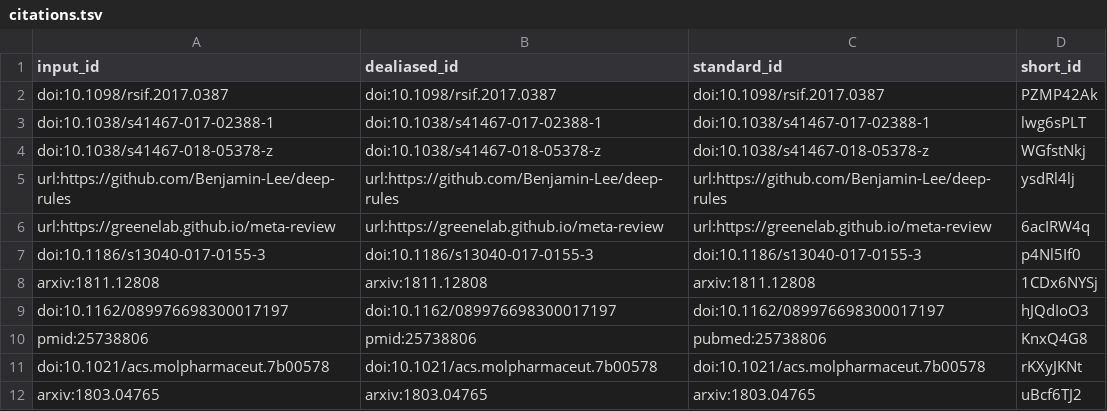
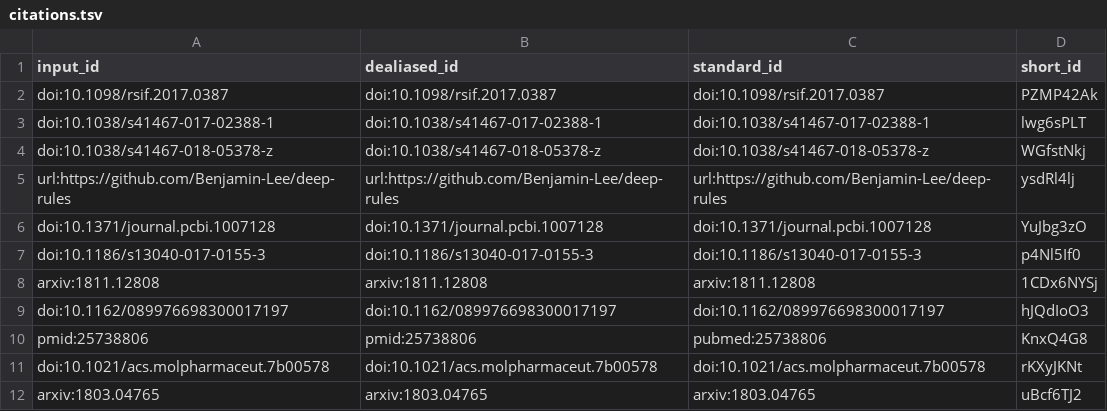
Before and after one commit to Benjamin-Lee/deep-rules, a TSV file: citations.tsv, drawn as a sheet; only a part is shown.

Commit message:
Merge pull request #239 from ajlee21/intro_text [ci skip]
This build is based on
https://github.com/Benjamin-Lee/deep-rules/commit/f53842201ccebeba7ccd217a21b886e21772669f.

This commit was created by the following CI build and job:
https://github.com/Benjamin-Lee/deep-rules/commit/f53842201ccebeba7ccd217a21b886e21772669f/checks
https://github.com/Benjamin-Lee/deep-rules/runs/291117694

```diff
--- a/citations.tsv
+++ b/citations.tsv
@@ -5,3 +5,3 @@ doi:10.1038/s41467-018-05378-z	doi:10.1038/s41467-018-05378-z	doi:10.1038/s41467
 url:https://github.com/Benjamin-Lee/deep-rules	url:https://github.com/Benjamin-Lee/deep-rules	url:https://github.com/Benjamin-Lee/deep-rules	ysdRl4lj
-url:https://greenelab.github.io/meta-review	url:https://greenelab.github.io/meta-review	url:https://greenelab.github.io/meta-review	6acIRW4q
+doi:10.1371/journal.pcbi.1007128	doi:10.1371/journal.pcbi.1007128	doi:10.1371/journal.pcbi.1007128	YuJbg3zO
 doi:10.1186/s13040-017-0155-3	doi:10.1186/s13040-017-0155-3	doi:10.1186/s13040-017-0155-3	p4Nl5If0
```
Also changed, not shown: 7 other files.
